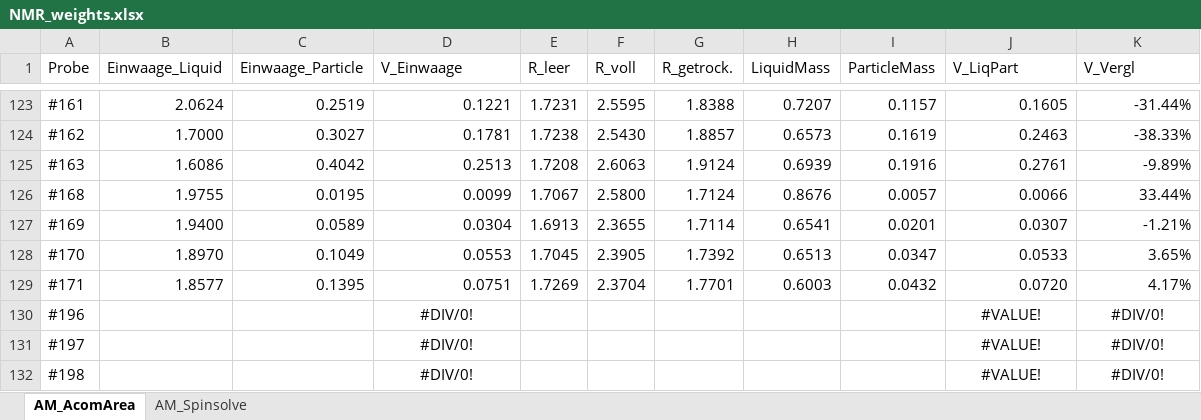
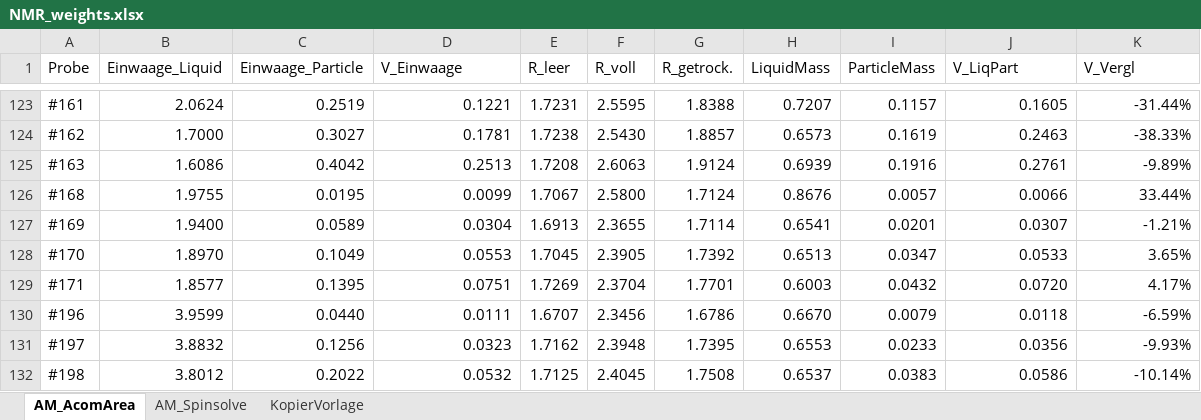
Before and after one commit to steftsotras/NMRDataGui, an Excel workbook: Data/NMR_weights.xlsx, sheet AM_AcomArea, drawn as a sheet; only a part is shown, gaps mark what is left out; values as stored, in another font and other column widths than the file's, no borders; the diff covers the shown part only; the diff names each change by its address in the sheet, - before the commit and + after, or states it on an @@ line.

```diff
--- a/Data/NMR_weights.xlsx (sheet AM_AcomArea)
+++ b/Data/NMR_weights.xlsx (sheet AM_AcomArea)
+sheet tab: KopierVorlage
-B130 (Einwaage_Liquid): (empty)
+B130 (Einwaage_Liquid): 3.9599
-C130 (Einwaage_Particle): (empty)
+C130 (Einwaage_Particle): 0.0440
-D130 (V_Einwaage): #DIV/0!
+D130 (V_Einwaage): 0.0111
-D130:D132 alignment: center
+D130:D132 alignment: right
-E130 (R_leer): (empty)
+E130 (R_leer): 1.6707
-F130 (R_voll): (empty)
+F130 (R_voll): 2.3456
-G130 (R_getrock.): (empty)
+G130 (R_getrock.): 1.6786
-H130 (LiquidMass): (empty)
+H130 (LiquidMass): 0.6670
-I130 (ParticleMass): (empty)
+I130 (ParticleMass): 0.0079
-J130 (V_LiqPart): #VALUE!
+J130 (V_LiqPart): 0.0118
-J130:K132 alignment: center
+J130:K132 alignment: right
-K130 (V_Vergl): #DIV/0!
+K130 (V_Vergl): -6.59%
-B131 (Einwaage_Liquid): (empty)
+B131 (Einwaage_Liquid): 3.8832
-C131 (Einwaage_Particle): (empty)
+C131 (Einwaage_Particle): 0.1256
-D131 (V_Einwaage): #DIV/0!
+D131 (V_Einwaage): 0.0323
-E131 (R_leer): (empty)
+E131 (R_leer): 1.7162
-F131 (R_voll): (empty)
+F131 (R_voll): 2.3948
-G131 (R_getrock.): (empty)
+G131 (R_getrock.): 1.7395
-H131 (LiquidMass): (empty)
+H131 (LiquidMass): 0.6553
-I131 (ParticleMass): (empty)
+I131 (ParticleMass): 0.0233
-J131 (V_LiqPart): #VALUE!
+J131 (V_LiqPart): 0.0356
-K131 (V_Vergl): #DIV/0!
+K131 (V_Vergl): -9.93%
-B132 (Einwaage_Liquid): (empty)
+B132 (Einwaage_Liquid): 3.8012
-C132 (Einwaage_Particle): (empty)
+C132 (Einwaage_Particle): 0.2022
-D132 (V_Einwaage): #DIV/0!
+D132 (V_Einwaage): 0.0532
-E132 (R_leer): (empty)
+E132 (R_leer): 1.7125
-F132 (R_voll): (empty)
+F132 (R_voll): 2.4045
-G132 (R_getrock.): (empty)
+G132 (R_getrock.): 1.7508
-H132 (LiquidMass): (empty)
+H132 (LiquidMass): 0.6537
-I132 (ParticleMass): (empty)
+I132 (ParticleMass): 0.0383
-J132 (V_LiqPart): #VALUE!
+J132 (V_LiqPart): 0.0586
-K132 (V_Vergl): #DIV/0!
+K132 (V_Vergl): -10.14%
```
Also changed, not shown: 2 added rows, 107 edited cells and cell formats elsewhere in this sheet, sheet AM_Spinsolve, 1 other file.
